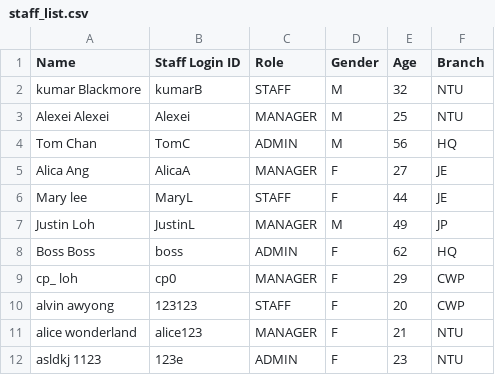
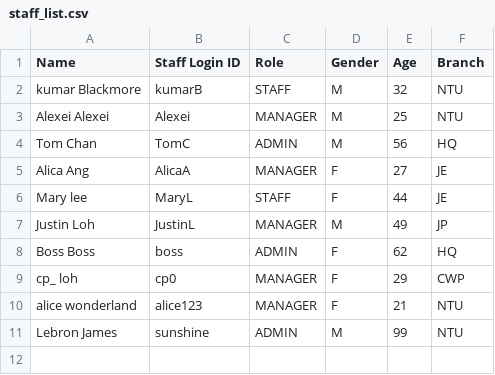
Before and after one commit to Theawmaster/2002_FOMS_AY23-24-S2-, a CSV file: FOMS/src/utilities/data/staff_list.csv, drawn as a sheet.

Commit message:
fixed staff login

```diff
--- a/FOMS/src/utilities/data/staff_list.csv
+++ b/FOMS/src/utilities/data/staff_list.csv
@@ -9,4 +9,3 @@ Boss Boss,boss,ADMIN,F,62,HQ
 cp_ loh,cp0,MANAGER,F,29,CWP
-alvin awyong,123123,STAFF,F,20,CWP
 alice wonderland,alice123,MANAGER,F,21,NTU
-asldkj 1123,123e,ADMIN,F,23,NTU
+Lebron James,sunshine,ADMIN,M,99,NTU
```
Also changed, not shown: 4 other files.
